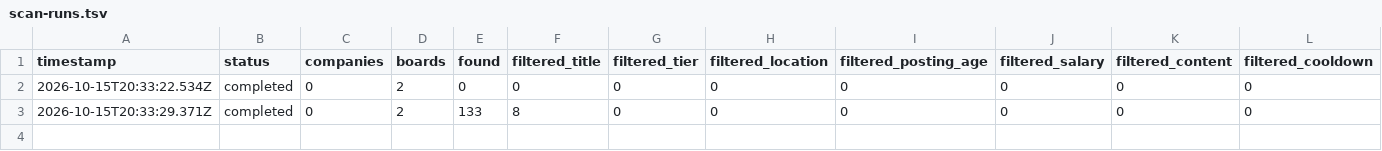
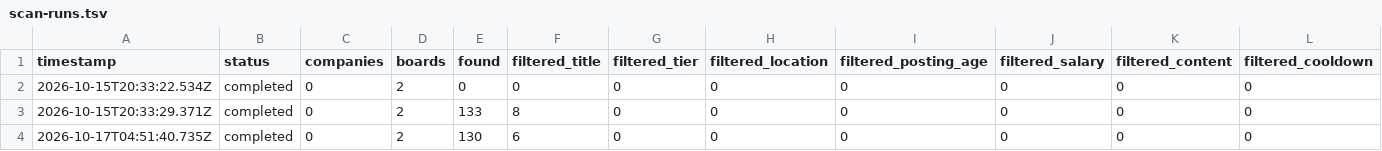
Before and after one commit to Rayyan3079/job-search, a TSV file: data/scan-runs.tsv, drawn as a sheet; only a part is shown; rows hold the shown columns only; the diff names each change by its address in the sheet, - before the commit and + after, or states it on an @@ line.

```diff
--- a/data/scan-runs.tsv
+++ b/data/scan-runs.tsv
+row 4: 2026-10-17T04:51:40.735Z | completed | 0 | 2 | 130 | 6 | 0 | 0 | 0 | 0 | 0 | 0
```
Also changed, not shown: data/pdf-index.tsv, data/portal-health.tsv, 56 other files.
